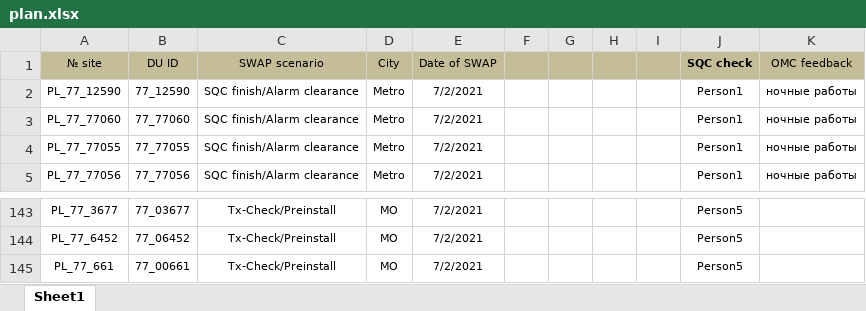
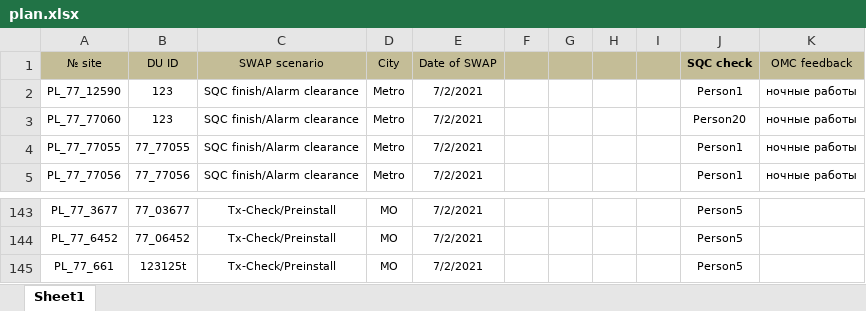
Before and after one commit to Stezok/excel-repot-service, an Excel workbook: cmd/api/plan.xlsx, sheet Sheet1, drawn as a sheet; only a part is shown, gaps mark what is left out; values as stored, in another font and other column widths than the file's, no borders; the diff names each change by its address in the sheet, - before the commit and + after, or states it on an @@ line.

```diff
--- a/cmd/api/plan.xlsx (sheet Sheet1)
+++ b/cmd/api/plan.xlsx (sheet Sheet1)
-B2 (DU ID): 77_12590
+B2 (DU ID): 123
-B3 (DU ID): 77_77060
+B3 (DU ID): 123
-J3 (SQC check): Person1
+J3 (SQC check): Person20
-B145 (DU ID): 77_00661
+B145 (DU ID): 123125t
```
Also changed, not shown: cmd/api/review.xlsx, 42 other files.
